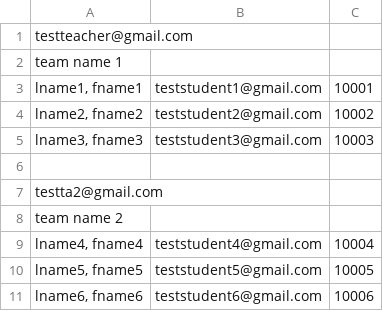
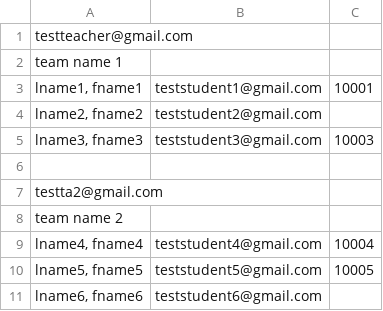
Before and after one commit to Lunatic-Labs/rubricapp, a CSV file: BackEndFlask/Functions/sample_files/teamBulkUpload-files/s-insert-2-teams-2-tas.csv, drawn as a sheet.

Commit message:
Updated all bulk uploading tests. Fixed some bugs in genericUpload. Fixed bugs in teamBulkUpload. Fixed bug with the bulk upload route

```diff
--- a/BackEndFlask/Functions/sample_files/teamBulkUpload-files/s-insert-2-teams-2-tas.csv
+++ b/BackEndFlask/Functions/sample_files/teamBulkUpload-files/s-insert-2-teams-2-tas.csv
@@ -3,3 +3,3 @@
 "lname1, fname1",teststudent1@gmail.com,10001
-"lname2, fname2",teststudent2@gmail.com,10002
+"lname2, fname2",teststudent2@gmail.com,
 "lname3, fname3",teststudent3@gmail.com,10003
@@ -10,2 +10,2 @@
 "lname5, fname5",teststudent5@gmail.com,10005
-"lname6, fname6",teststudent6@gmail.com,10006
+"lname6, fname6",teststudent6@gmail.com,
```
Also changed, not shown: 10 other files.
